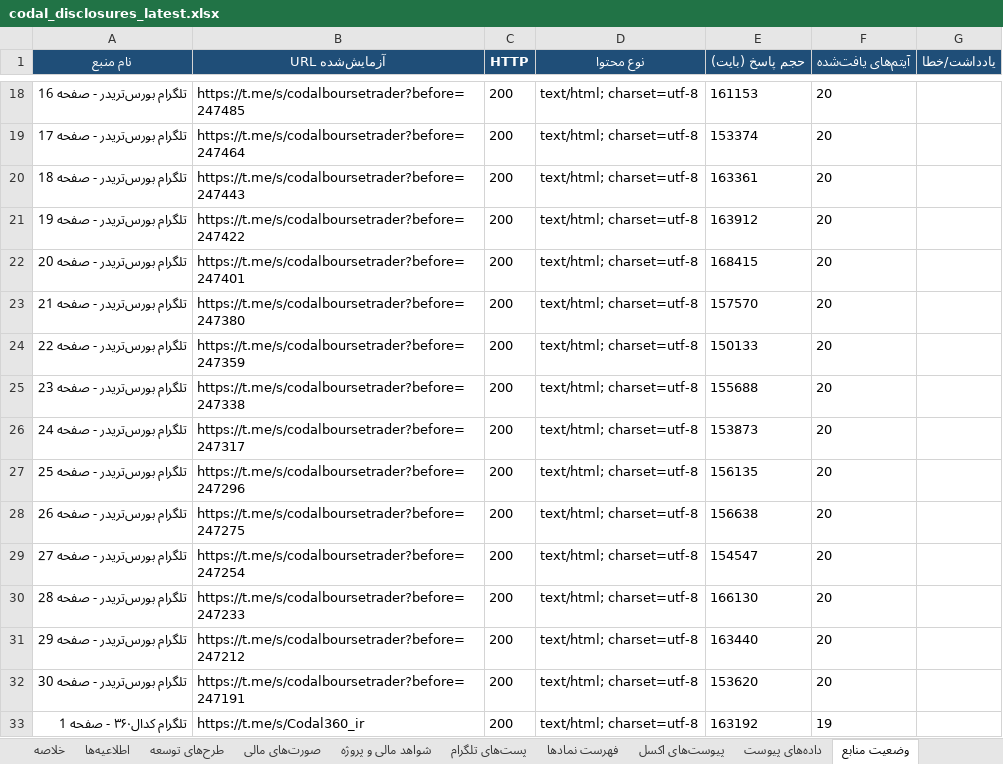
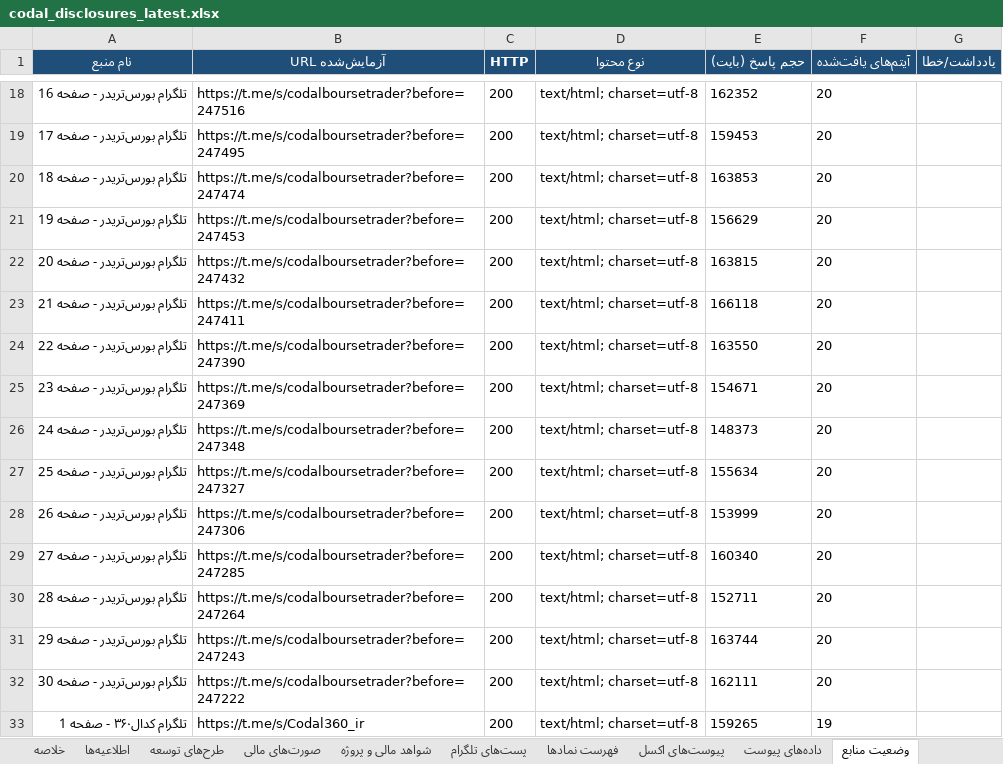
Before and after one commit to Hhh1370/radar-bourse, an Excel workbook: data/codal_disclosures_latest.xlsx, sheet وضعیت منابع, drawn as a sheet; only a part is shown, gaps mark what is left out; values as stored, in another font and other column widths than the file's, no borders; the diff covers the shown part only; the diff names each change by its address in the sheet, - before the commit and + after, or states it on an @@ line.

```diff
--- a/data/codal_disclosures_latest.xlsx (sheet وضعیت منابع)
+++ b/data/codal_disclosures_latest.xlsx (sheet وضعیت منابع)
-B18 (URL آزمایش‌شده): https://t.me/s/codalboursetrader?before=247485
+B18 (URL آزمایش‌شده): https://t.me/s/codalboursetrader?before=247516
-E18 (حجم پاسخ (بایت)): 161153
+E18 (حجم پاسخ (بایت)): 162352
-B19 (URL آزمایش‌شده): https://t.me/s/codalboursetrader?before=247464
+B19 (URL آزمایش‌شده): https://t.me/s/codalboursetrader?before=247495
-E19 (حجم پاسخ (بایت)): 153374
+E19 (حجم پاسخ (بایت)): 159453
-B20 (URL آزمایش‌شده): https://t.me/s/codalboursetrader?before=247443
+B20 (URL آزمایش‌شده): https://t.me/s/codalboursetrader?before=247474
-E20 (حجم پاسخ (بایت)): 163361
+E20 (حجم پاسخ (بایت)): 163853
-B21 (URL آزمایش‌شده): https://t.me/s/codalboursetrader?before=247422
+B21 (URL آزمایش‌شده): https://t.me/s/codalboursetrader?before=247453
-E21 (حجم پاسخ (بایت)): 163912
+E21 (حجم پاسخ (بایت)): 156629
-B22 (URL آزمایش‌شده): https://t.me/s/codalboursetrader?before=247401
+B22 (URL آزمایش‌شده): https://t.me/s/codalboursetrader?before=247432
-E22 (حجم پاسخ (بایت)): 168415
+E22 (حجم پاسخ (بایت)): 163815
-B23 (URL آزمایش‌شده): https://t.me/s/codalboursetrader?before=247380
+B23 (URL آزمایش‌شده): https://t.me/s/codalboursetrader?before=247411
-E23 (حجم پاسخ (بایت)): 157570
+E23 (حجم پاسخ (بایت)): 166118
-B24 (URL آزمایش‌شده): https://t.me/s/codalboursetrader?before=247359
+B24 (URL آزمایش‌شده): https://t.me/s/codalboursetrader?before=247390
-E24 (حجم پاسخ (بایت)): 150133
+E24 (حجم پاسخ (بایت)): 163550
-B25 (URL آزمایش‌شده): https://t.me/s/codalboursetrader?before=247338
+B25 (URL آزمایش‌شده): https://t.me/s/codalboursetrader?before=247369
-E25 (حجم پاسخ (بایت)): 155688
+E25 (حجم پاسخ (بایت)): 154671
-B26 (URL آزمایش‌شده): https://t.me/s/codalboursetrader?before=247317
+B26 (URL آزمایش‌شده): https://t.me/s/codalboursetrader?before=247348
-E26 (حجم پاسخ (بایت)): 153873
+E26 (حجم پاسخ (بایت)): 148373
-B27 (URL آزمایش‌شده): https://t.me/s/codalboursetrader?before=247296
+B27 (URL آزمایش‌شده): https://t.me/s/codalboursetrader?before=247327
-E27 (حجم پاسخ (بایت)): 156135
+E27 (حجم پاسخ (بایت)): 155634
-B28 (URL آزمایش‌شده): https://t.me/s/codalboursetrader?before=247275
+B28 (URL آزمایش‌شده): https://t.me/s/codalboursetrader?before=247306
-E28 (حجم پاسخ (بایت)): 156638
+E28 (حجم پاسخ (بایت)): 153999
-B29 (URL آزمایش‌شده): https://t.me/s/codalboursetrader?before=247254
+B29 (URL آزمایش‌شده): https://t.me/s/codalboursetrader?before=247285
-E29 (حجم پاسخ (بایت)): 154547
+E29 (حجم پاسخ (بایت)): 160340
-B30 (URL آزمایش‌شده): https://t.me/s/codalboursetrader?before=247233
+B30 (URL آزمایش‌شده): https://t.me/s/codalboursetrader?before=247264
-E30 (حجم پاسخ (بایت)): 166130
+E30 (حجم پاسخ (بایت)): 152711
-B31 (URL آزمایش‌شده): https://t.me/s/codalboursetrader?before=247212
+B31 (URL آزمایش‌شده): https://t.me/s/codalboursetrader?before=247243
-E31 (حجم پاسخ (بایت)): 163440
+E31 (حجم پاسخ (بایت)): 163744
-B32 (URL آزمایش‌شده): https://t.me/s/codalboursetrader?before=247191
+B32 (URL آزمایش‌شده): https://t.me/s/codalboursetrader?before=247222
-E32 (حجم پاسخ (بایت)): 153620
+E32 (حجم پاسخ (بایت)): 162111
-E33 (حجم پاسخ (بایت)): 163192
+E33 (حجم پاسخ (بایت)): 159265
```
Also changed, not shown: 97 edited cells elsewhere in this sheet, sheet پست‌های تلگرام, sheet اطلاعیه‌ها, sheet شواهد مالی و پروژه, sheet صورت‌های مالی, sheet طرح‌های توسعه, sheet فهرست نمادها, 2 more sheets, 1 other file.
